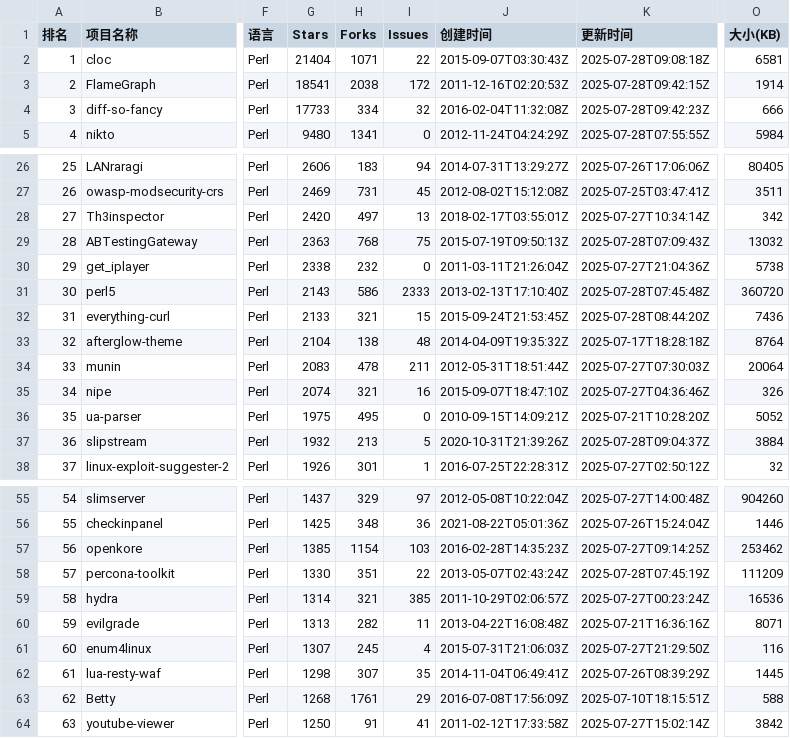
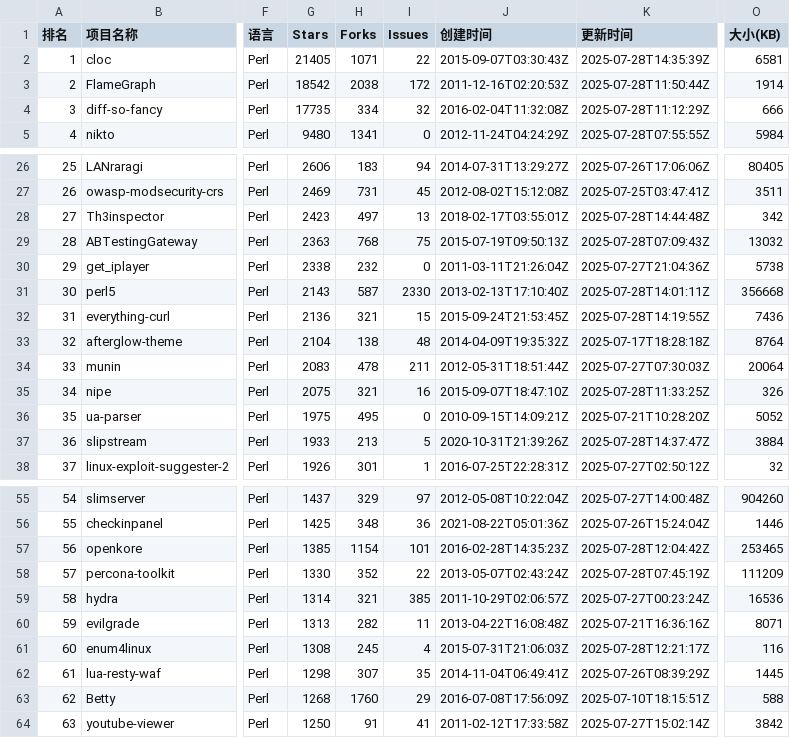
Before and after one commit to aimkick/githubrank, a CSV file: data/Perl_排名.csv, drawn as a sheet; only a part is shown, gaps mark what is left out; the diff covers the shown part only; the diff names each change by its address in the sheet, - before the commit and + after, or states it on an @@ line.

```diff
--- a/data/Perl_排名.csv
+++ b/data/Perl_排名.csv
-G2 (Stars): 21404
+G2 (Stars): 21405
-K2 (更新时间): 2025-07-28T09:08:18Z
+K2 (更新时间): 2025-07-28T14:35:39Z
-G3 (Stars): 18541
+G3 (Stars): 18542
-K3 (更新时间): 2025-07-28T09:42:15Z
+K3 (更新时间): 2025-07-28T11:50:44Z
-G4 (Stars): 17733
+G4 (Stars): 17735
-K4 (更新时间): 2025-07-28T09:42:23Z
+K4 (更新时间): 2025-07-28T11:12:29Z
-G28 (Stars): 2420
+G28 (Stars): 2423
-K28 (更新时间): 2025-07-27T10:34:14Z
+K28 (更新时间): 2025-07-28T14:44:48Z
-H31 (Forks): 586
+H31 (Forks): 587
-I31 (Issues): 2333
+I31 (Issues): 2330
-K31 (更新时间): 2025-07-28T07:45:48Z
+K31 (更新时间): 2025-07-28T14:01:11Z
-O31 (大小(KB)): 360720
+O31 (大小(KB)): 356668
-G32 (Stars): 2133
+G32 (Stars): 2136
-K32 (更新时间): 2025-07-28T08:44:20Z
+K32 (更新时间): 2025-07-28T14:19:55Z
-G35 (Stars): 2074
+G35 (Stars): 2075
-K35 (更新时间): 2025-07-27T04:36:46Z
+K35 (更新时间): 2025-07-28T11:33:25Z
-G37 (Stars): 1932
+G37 (Stars): 1933
-K37 (更新时间): 2025-07-28T09:04:37Z
+K37 (更新时间): 2025-07-28T14:37:47Z
-I57 (Issues): 103
+I57 (Issues): 101
-K57 (更新时间): 2025-07-27T09:14:25Z
+K57 (更新时间): 2025-07-28T12:04:42Z
-O57 (大小(KB)): 253462
+O57 (大小(KB)): 253465
-H58 (Forks): 351
+H58 (Forks): 352
-G61 (Stars): 1307
+G61 (Stars): 1308
-K61 (更新时间): 2025-07-27T21:29:50Z
+K61 (更新时间): 2025-07-28T12:21:17Z
-H63 (Forks): 1761
+H63 (Forks): 1760
```
Also changed, not shown: 7 edited cells elsewhere in this file, data/Haskell_排名.csv, data/Objective-C_排名.csv, 7 other files.
